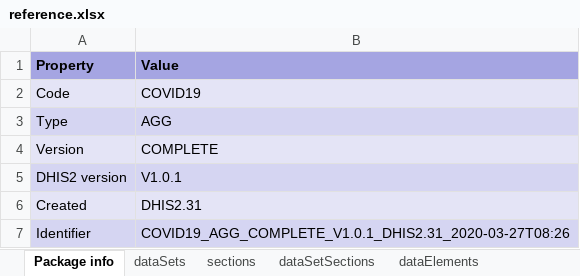
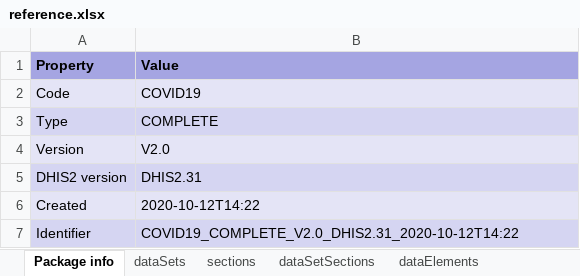
Before and after one commit to dhis2-metadata/C19_AGG, an Excel workbook: complete/reference.xlsx, sheet Package info, drawn as a sheet; values as stored, in another font and other column widths than the file's, no borders; the diff names each change by its address in the sheet, - before the commit and + after, or states it on an @@ line.

Commit message:
feat: add package for D2.31

```diff
--- a/complete/reference.xlsx (sheet Package info)
+++ b/complete/reference.xlsx (sheet Package info)
-B3 (Value): AGG
+B3 (Value): COMPLETE
-B4 (Value): COMPLETE
+B4 (Value): V2.0
-B5 (Value): V1.0.1
+B5 (Value): DHIS2.31
-B6 (Value): DHIS2.31
+B6 (Value): 2020-10-12T14:22
-B7 (Value): COVID19_AGG_COMPLETE_V1.0.1_DHIS2.31_2020-03-27T08:26
+B7 (Value): COVID19_COMPLETE_V2.0_DHIS2.31_2020-10-12T14:22
```
Also changed, not shown: sheet indicators, sheet categoryOptionCombos, sheet dashboardItems, sheet dataElements, sheet categoryOptionGroups, sheet categoryOptions, 17 more sheets, other sheet tabs, 8 other files.
